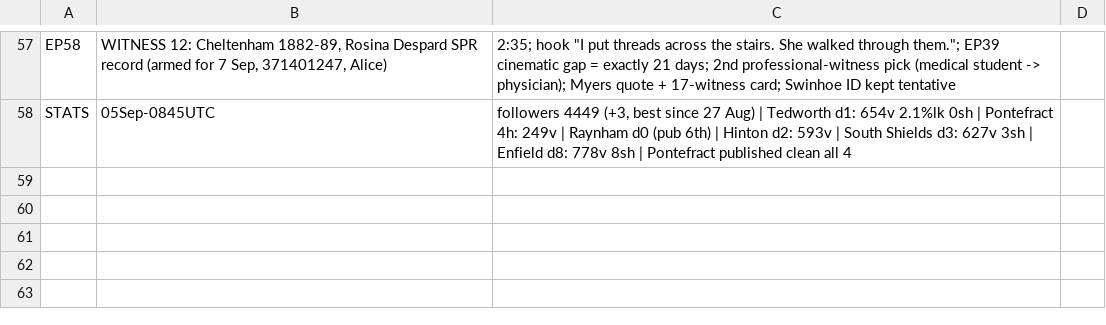
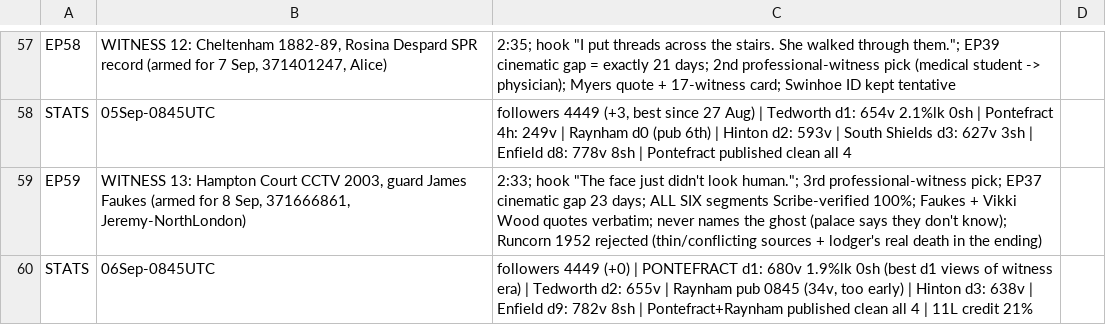
Before and after one commit to NorthBearMedia/nbm, a TSV file: wtpn/channel-audit/ledger.tsv, drawn as a sheet; only a part is shown, gaps mark what is left out; the diff names each change by its address in the sheet, - before the commit and + after, or states it on an @@ line.

```diff
--- a/wtpn/channel-audit/ledger.tsv
+++ b/wtpn/channel-audit/ledger.tsv
+row 59: EP59 | WITNESS 13: Hampton Court CCTV 2003, guard James Faukes (armed for 8 Sep, 371666861, Jeremy-NorthLondon) | 2:33; hook "The face just didn't look human."; 3rd professional-witness pick; EP37 cinematic gap 23 days; ALL SIX segments Scribe-verified 100%; Faukes + Vikki Wood quotes verbatim; never names the ghost (palace says they don't know); Runcorn 1952 rejected (thin/conflicting sources + lodger's real death in the ending)
+row 60: STATS | 06Sep-0845UTC | followers 4449 (+0) | PONTEFRACT d1: 680v 1.9%lk 0sh (best d1 views of witness era) | Tedworth d2: 655v | Raynham pub 0845 (34v, too early) | Hinton d3: 638v | Enfield d9: 782v 8sh | Pontefract+Raynham published clean all 4 | 11L credit 21%
```
Also changed, not shown: 6 other files.
